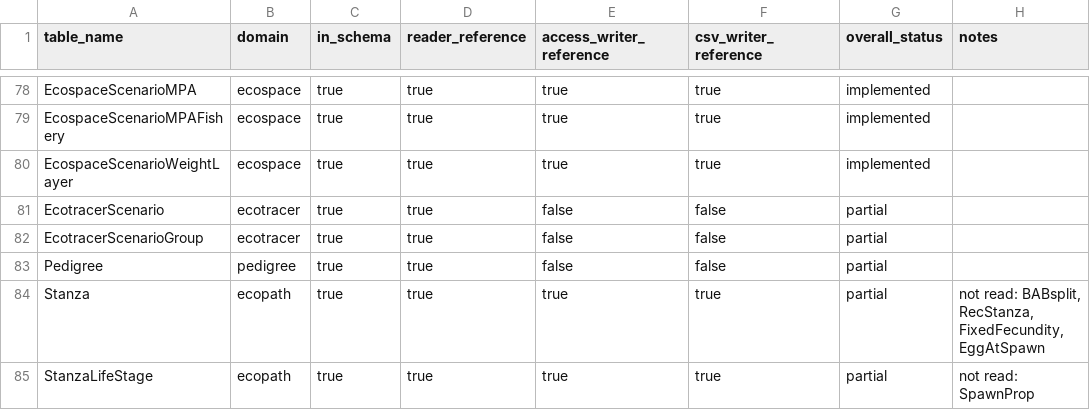
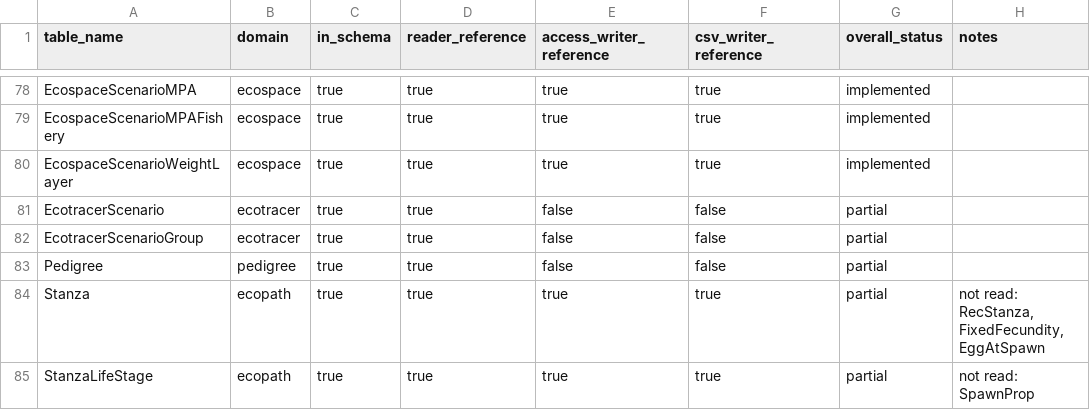
Before and after one commit to razinkele/PyPath, a CSV file: docs/parity/ewe_parity_matrix.csv, drawn as a sheet; only a part is shown, gaps mark what is left out.

```diff
--- a/docs/parity/ewe_parity_matrix.csv
+++ b/docs/parity/ewe_parity_matrix.csv
@@ -83,3 +83,3 @@ EcotracerScenarioGroup,ecotracer,true,true,false,false,partial,
 Pedigree,pedigree,true,true,false,false,partial,
-Stanza,ecopath,true,true,true,true,partial,"not read: BABsplit, RecStanza, FixedFecundity, EggAtSpawn"
+Stanza,ecopath,true,true,true,true,partial,"not read: RecStanza, FixedFecundity, EggAtSpawn"
 StanzaLifeStage,ecopath,true,true,true,true,partial,not read: SpawnProp
```
Also changed, not shown: 7 other files.
